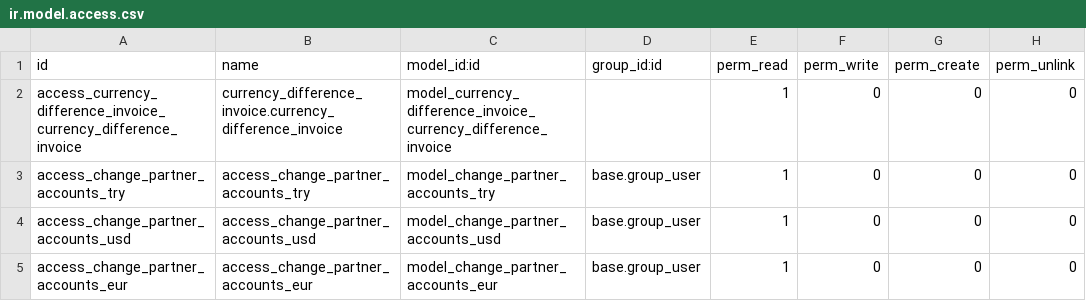
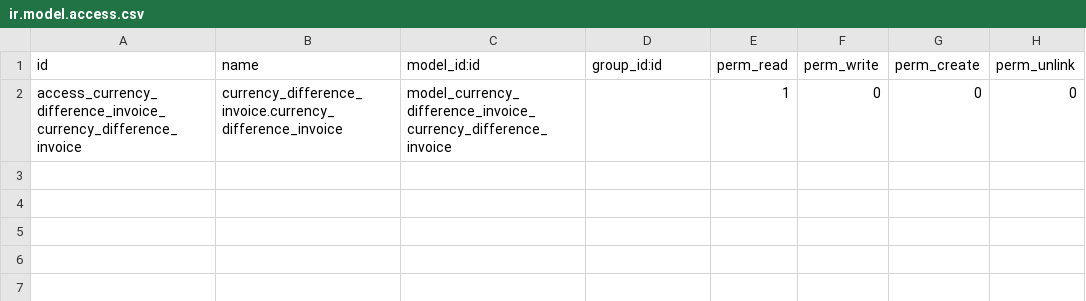
Before and after one commit to altinkaya-opensource/odoo-addons, a CSV file: change_partner_accounts/security/ir.model.access.csv, drawn as a sheet.

Commit message:
[MIG] change_partner_accounts: Migration to 16.0

```diff
--- a/change_partner_accounts/security/ir.model.access.csv
+++ b/change_partner_accounts/security/ir.model.access.csv
@@ -2,4 +2 @@ id,name,model_id:id,group_id:id,perm_read,perm_write,perm_create,perm_unlink
 access_currency_difference_invoice_currency_difference_invoice,currency_difference_invoice.currency_difference_invoice,model_currency_difference_invoice_currency_difference_invoice,,1,0,0,0
-access_change_partner_accounts_try,access_change_partner_accounts_try,model_change_partner_accounts_try,base.group_user,1,0,0,0
-access_change_partner_accounts_usd,access_change_partner_accounts_usd,model_change_partner_accounts_usd,base.group_user,1,0,0,0
-access_change_partner_accounts_eur,access_change_partner_accounts_eur,model_change_partner_accounts_eur,base.group_user,1,0,0,0
```
Also changed, not shown: 4 other files.
